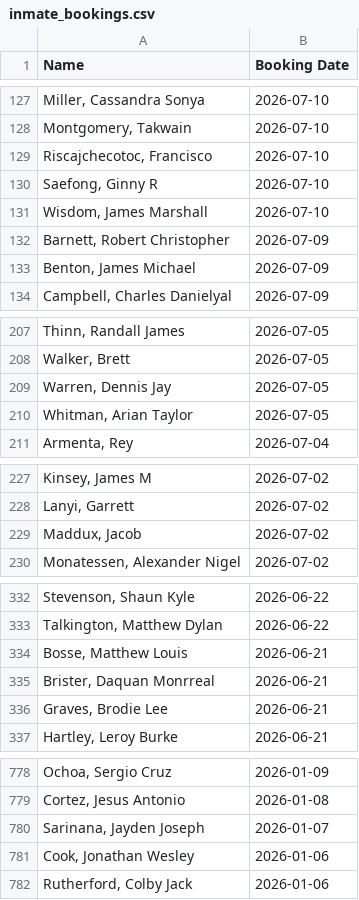
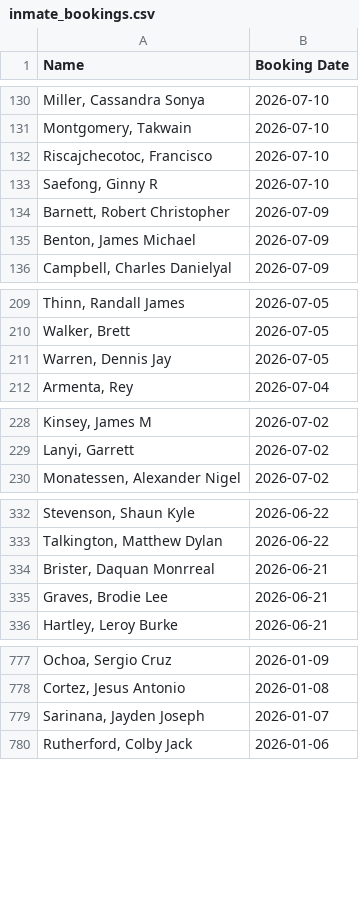
Before and after one commit to NguyenDa18/Portland-Jail-Data-Crawler, a CSV file: csvs/inmate_bookings.csv, drawn as a sheet; only a part is shown, gaps mark what is left out; the diff covers the shown part only.

```diff
--- a/csvs/inmate_bookings.csv
+++ b/csvs/inmate_bookings.csv
@@ -130,3 +133,2 @@ Name,Booking Date
 "Saefong, Ginny R",2026-07-10
-"Wisdom, James Marshall",2026-07-10
 "Barnett, Robert Christopher",2026-07-09
@@ -209,3 +211,2 @@ Name,Booking Date
 "Warren, Dennis Jay",2026-07-05
-"Whitman, Arian Taylor",2026-07-05
 "Armenta, Rey ",2026-07-04
@@ -228,3 +229,2 @@ Name,Booking Date
 "Lanyi, Garrett ",2026-07-02
-"Maddux, Jacob ",2026-07-02
 "Monatessen, Alexander Nigel",2026-07-02
@@ -333,3 +333,2 @@ Name,Booking Date
 "Talkington, Matthew Dylan",2026-06-22
-"Bosse, Matthew Louis",2026-06-21
 "Brister, Daquan Monrreal",2026-06-21
@@ -780,3 +779,2 @@ Name,Booking Date
 "Sarinana, Jayden Joseph",2026-01-07
-"Cook, Jonathan Wesley",2026-01-06
 "Rutherford, Colby Jack",2026-01-06
```
Also changed, not shown: 11 added rows, 9 removed rows and 5 edited cells elsewhere in this file, csvs/inmate_charges.csv, csvs/inmate_details.csv.
